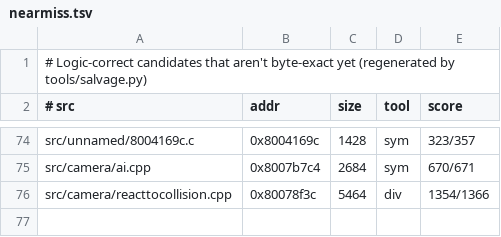
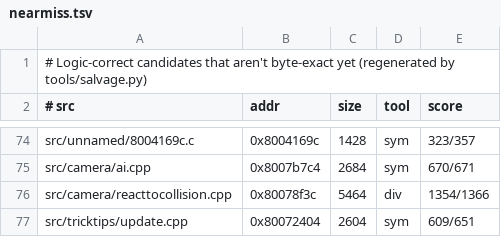
Before and after one commit to LANCommander/THPS, a TSV file: decomp/nearmiss.tsv, drawn as a sheet; only a part is shown, gaps mark what is left out.

```diff
--- a/decomp/nearmiss.tsv
+++ b/decomp/nearmiss.tsv
@@ -76 +76,2 @@ src/camera/ai.cpp	0x8007b7c4	2684	sym	670/671
 src/camera/reacttocollision.cpp	0x80078f3c	5464	div	1354/1366
+src/tricktips/update.cpp	0x80072404	2604	sym	609/651
```
Also changed, not shown: 2 other files.
